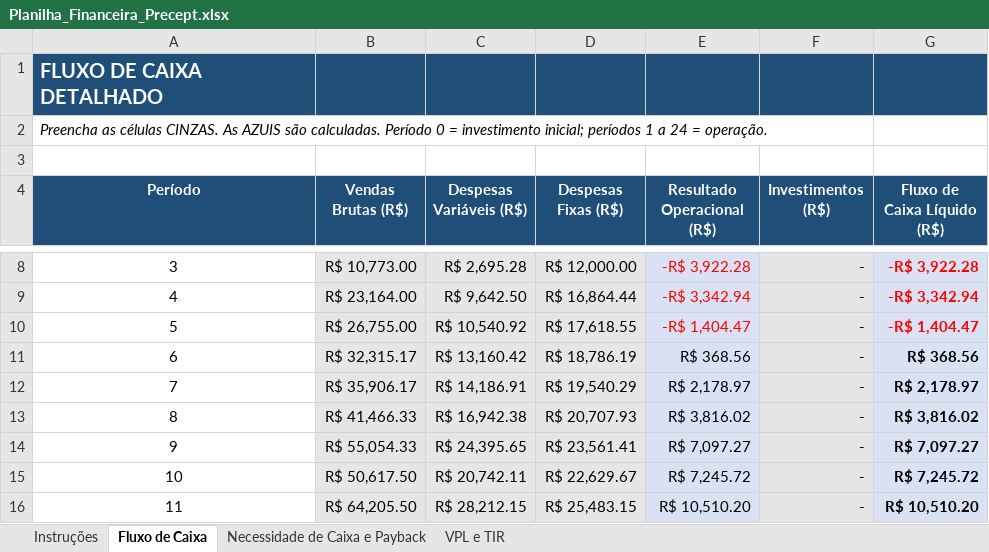
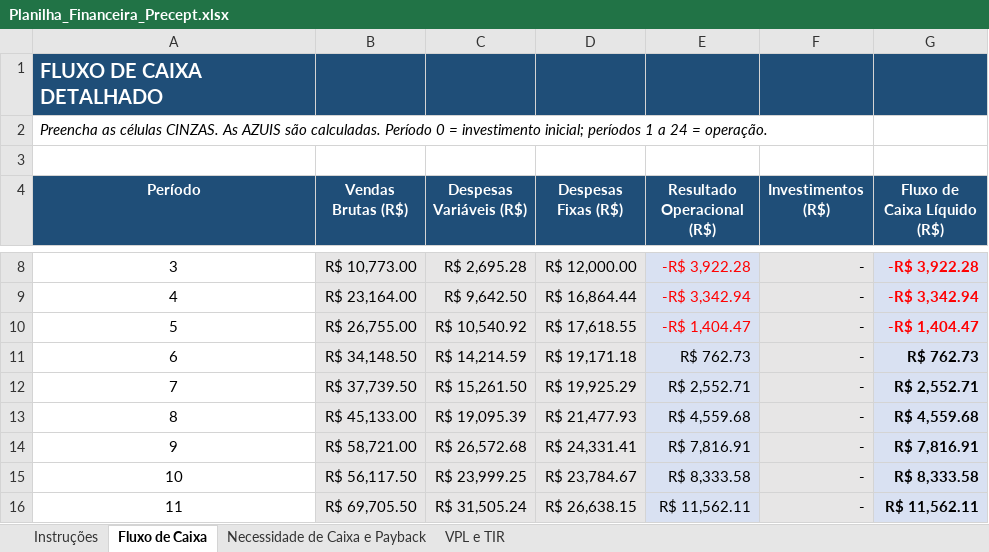
Before and after one commit to Samukao9/Claude-Code-Skills, an Excel workbook: precept-financeiro/Planilha_Financeira_Precept.xlsx, sheet Fluxo de Caixa, drawn as a sheet; only a part is shown, gaps mark what is left out; values as stored, in another font and other column widths than the file's, no borders; the diff covers the shown part only; the diff names each change by its address in the sheet, - before the commit and + after, or states it on an @@ line.

```diff
--- a/precept-financeiro/Planilha_Financeira_Precept.xlsx (sheet Fluxo de Caixa)
+++ b/precept-financeiro/Planilha_Financeira_Precept.xlsx (sheet Fluxo de Caixa)
-B11 (Vendas Brutas (R$)): R$ 32,315.17
+B11 (Vendas Brutas (R$)): R$ 34,148.50
-C11 (Despesas Variáveis (R$)): R$ 13,160.42
+C11 (Despesas Variáveis (R$)): R$ 14,214.59
-D11 (Despesas Fixas (R$)): R$ 18,786.19
+D11 (Despesas Fixas (R$)): R$ 19,171.18
-E11 (Resultado Operacional (R$)): R$ 368.56
+E11 (Resultado Operacional (R$)): R$ 762.73
-G11 (Fluxo de Caixa Líquido (R$)): R$ 368.56
+G11 (Fluxo de Caixa Líquido (R$)): R$ 762.73
-B12 (Vendas Brutas (R$)): R$ 35,906.17
+B12 (Vendas Brutas (R$)): R$ 37,739.50
-C12 (Despesas Variáveis (R$)): R$ 14,186.91
+C12 (Despesas Variáveis (R$)): R$ 15,261.50
-D12 (Despesas Fixas (R$)): R$ 19,540.29
+D12 (Despesas Fixas (R$)): R$ 19,925.29
-E12 (Resultado Operacional (R$)): R$ 2,178.97
+E12 (Resultado Operacional (R$)): R$ 2,552.71
-G12 (Fluxo de Caixa Líquido (R$)): R$ 2,178.97
+G12 (Fluxo de Caixa Líquido (R$)): R$ 2,552.71
-B13 (Vendas Brutas (R$)): R$ 41,466.33
+B13 (Vendas Brutas (R$)): R$ 45,133.00
-C13 (Despesas Variáveis (R$)): R$ 16,942.38
+C13 (Despesas Variáveis (R$)): R$ 19,095.39
-D13 (Despesas Fixas (R$)): R$ 20,707.93
+D13 (Despesas Fixas (R$)): R$ 21,477.93
-E13 (Resultado Operacional (R$)): R$ 3,816.02
+E13 (Resultado Operacional (R$)): R$ 4,559.68
-G13 (Fluxo de Caixa Líquido (R$)): R$ 3,816.02
+G13 (Fluxo de Caixa Líquido (R$)): R$ 4,559.68
-B14 (Vendas Brutas (R$)): R$ 55,054.33
+B14 (Vendas Brutas (R$)): R$ 58,721.00
-C14 (Despesas Variáveis (R$)): R$ 24,395.65
+C14 (Despesas Variáveis (R$)): R$ 26,572.68
-D14 (Despesas Fixas (R$)): R$ 23,561.41
+D14 (Despesas Fixas (R$)): R$ 24,331.41
-E14 (Resultado Operacional (R$)): R$ 7,097.27
+E14 (Resultado Operacional (R$)): R$ 7,816.91
-G14 (Fluxo de Caixa Líquido (R$)): R$ 7,097.27
+G14 (Fluxo de Caixa Líquido (R$)): R$ 7,816.91
-B15 (Vendas Brutas (R$)): R$ 50,617.50
+B15 (Vendas Brutas (R$)): R$ 56,117.50
-C15 (Despesas Variáveis (R$)): R$ 20,742.11
+C15 (Despesas Variáveis (R$)): R$ 23,999.25
-D15 (Despesas Fixas (R$)): R$ 22,629.67
+D15 (Despesas Fixas (R$)): R$ 23,784.67
-E15 (Resultado Operacional (R$)): R$ 7,245.72
+E15 (Resultado Operacional (R$)): R$ 8,333.58
-G15 (Fluxo de Caixa Líquido (R$)): R$ 7,245.72
+G15 (Fluxo de Caixa Líquido (R$)): R$ 8,333.58
-B16 (Vendas Brutas (R$)): R$ 64,205.50
+B16 (Vendas Brutas (R$)): R$ 69,705.50
-C16 (Despesas Variáveis (R$)): R$ 28,212.15
+C16 (Despesas Variáveis (R$)): R$ 31,505.24
-D16 (Despesas Fixas (R$)): R$ 25,483.15
+D16 (Despesas Fixas (R$)): R$ 26,638.15
-E16 (Resultado Operacional (R$)): R$ 10,510.20
+E16 (Resultado Operacional (R$)): R$ 11,562.11
-G16 (Fluxo de Caixa Líquido (R$)): R$ 10,510.20
+G16 (Fluxo de Caixa Líquido (R$)): R$ 11,562.11
```
Also changed, not shown: 70 edited cells elsewhere in this sheet, sheet Necessidade de Caixa e Payback, sheet VPL e TIR, precept-financeiro/Memoria_de_Calculo_Precept.xlsx, 2 other files.
